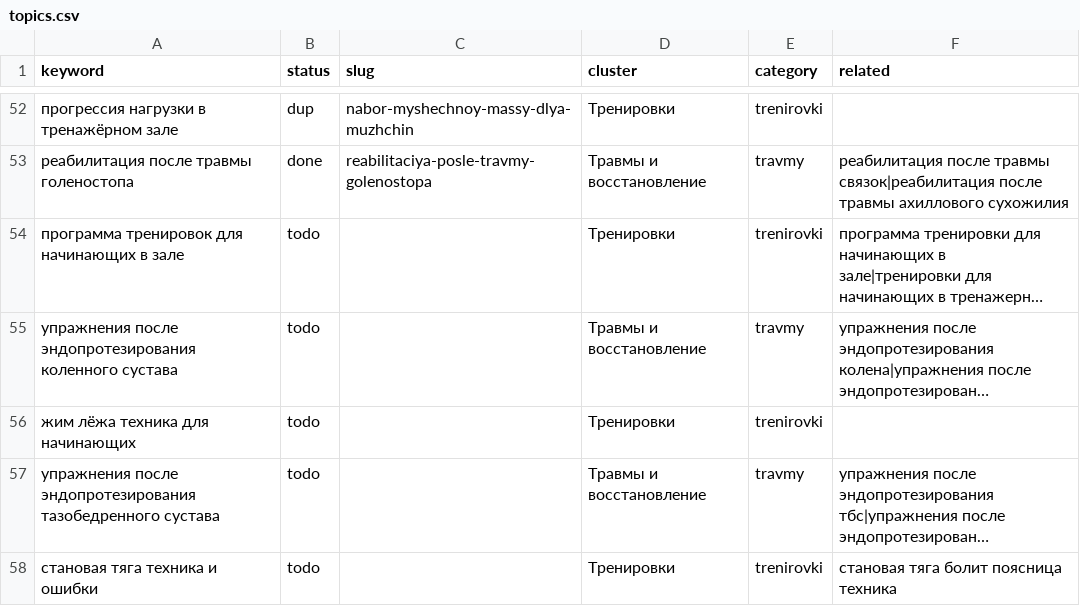
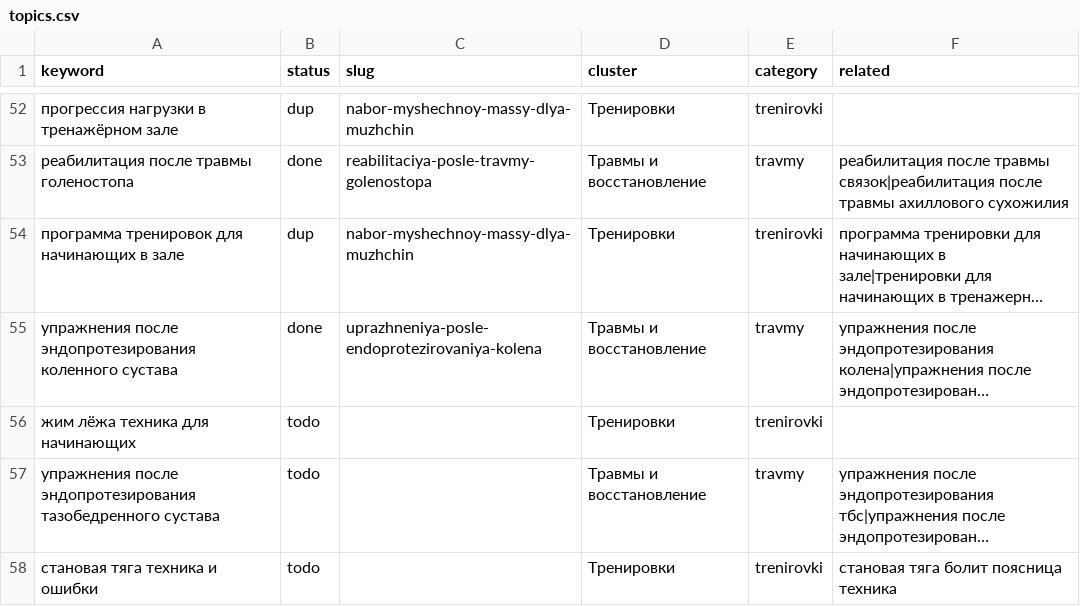
Before and after one commit to savcov89-hub/fit-site, a CSV file: agent/topics.csv, drawn as a sheet; only a part is shown, gaps mark what is left out; long unchanged cells end in …; the diff names each change by its address in the sheet, - before the commit and + after, or states it on an @@ line.

```diff
--- a/agent/topics.csv
+++ b/agent/topics.csv
-B54 (status): todo
+B54 (status): dup
-C54 (slug): (empty)
+C54 (slug): nabor-myshechnoy-massy-dlya-muzhchin
-B55 (status): todo
+B55 (status): done
-C55 (slug): (empty)
+C55 (slug): uprazhneniya-posle-endoprotezirovaniya-kolena
```
Also changed, not shown: 11 other files.
